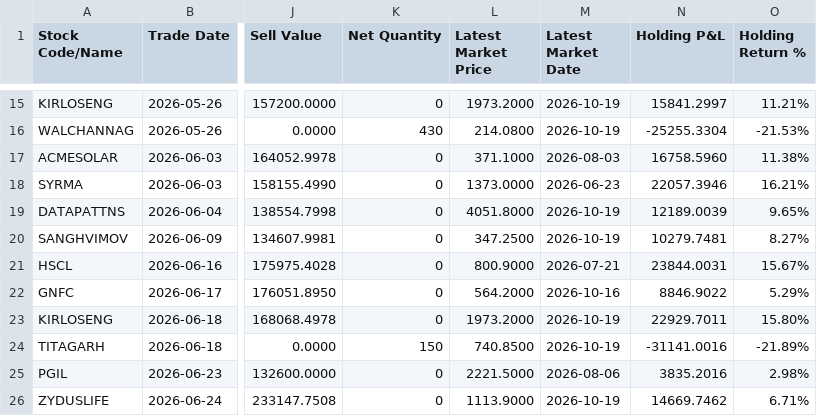
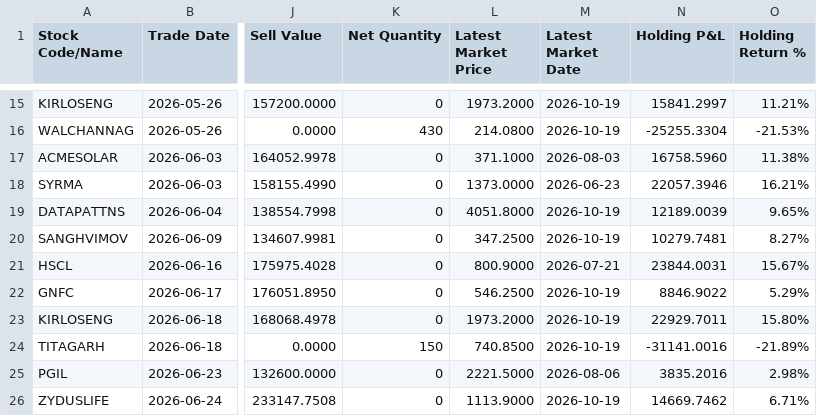
Before and after one commit to himanshu-1608/personal-portfolio, a CSV file: reports/mtf_pnl_summary.csv, drawn as a sheet; only a part is shown, gaps mark what is left out; the diff names each change by its address in the sheet, - before the commit and + after, or states it on an @@ line.

```diff
--- a/reports/mtf_pnl_summary.csv
+++ b/reports/mtf_pnl_summary.csv
-L22 (Latest Market Price): 564.2000
+L22 (Latest Market Price): 546.2500
-M22 (Latest Market Date): 2026-10-16
+M22 (Latest Market Date): 2026-10-19
```
Also changed, not shown: reports/stock_closing_prices.csv, reports/stock_pnl_summary.csv, 3 other files.
